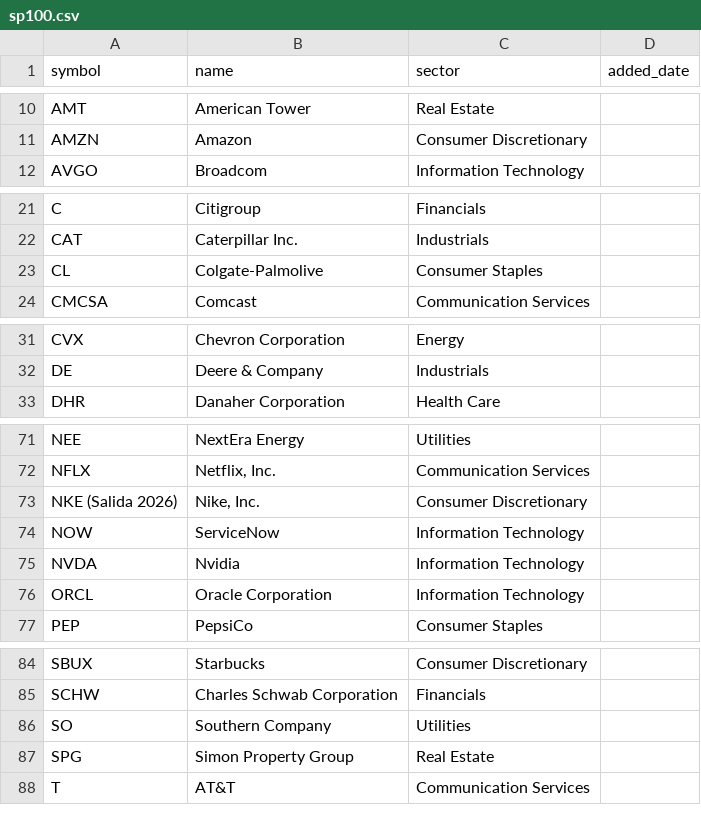
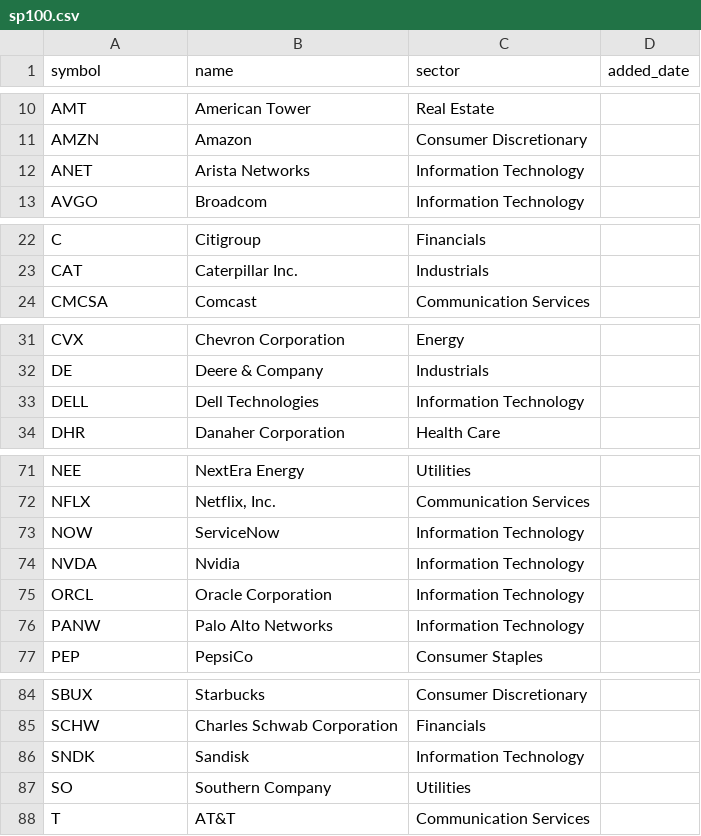
Before and after one commit to Selclouth/market-warehouse, a CSV file: data/sp100.csv, drawn as a sheet; only a part is shown, gaps mark what is left out; the diff covers the shown part only.

```diff
--- a/data/sp100.csv
+++ b/data/sp100.csv
@@ -11,2 +11,3 @@ AMT,American Tower,Real Estate,
 AMZN,Amazon,Consumer Discretionary,
+ANET,Arista Networks,Information Technology,
 AVGO,Broadcom,Information Technology,
@@ -22,3 +23,2 @@ C,Citigroup,Financials,
 CAT,Caterpillar Inc.,Industrials,
-CL,Colgate-Palmolive,Consumer Staples,
 CMCSA,Comcast,Communication Services,
@@ -32,2 +32,3 @@ CVX,Chevron Corporation,Energy,
 DE,Deere & Company,Industrials,
+DELL,Dell Technologies,Information Technology,
 DHR,Danaher Corporation,Health Care,
@@ -72,3 +72,2 @@ NEE,NextEra Energy,Utilities,
 NFLX,"Netflix, Inc.",Communication Services,
-NKE (Salida 2026),"Nike, Inc.",Consumer Discretionary,
 NOW,ServiceNow,Information Technology,
@@ -76,2 +75,3 @@ NVDA,Nvidia,Information Technology,
 ORCL,Oracle Corporation,Information Technology,
+PANW,Palo Alto Networks,Information Technology,
 PEP,PepsiCo,Consumer Staples,
@@ -85,4 +85,4 @@ SBUX,Starbucks,Consumer Discretionary,
 SCHW,Charles Schwab Corporation,Financials,
+SNDK,Sandisk,Information Technology,
 SO,Southern Company,Utilities,
-SPG,Simon Property Group,Real Estate,
 T,AT&T,Communication Services,
```
Also changed, not shown: 1 removed row elsewhere in this file, 2 other files.
